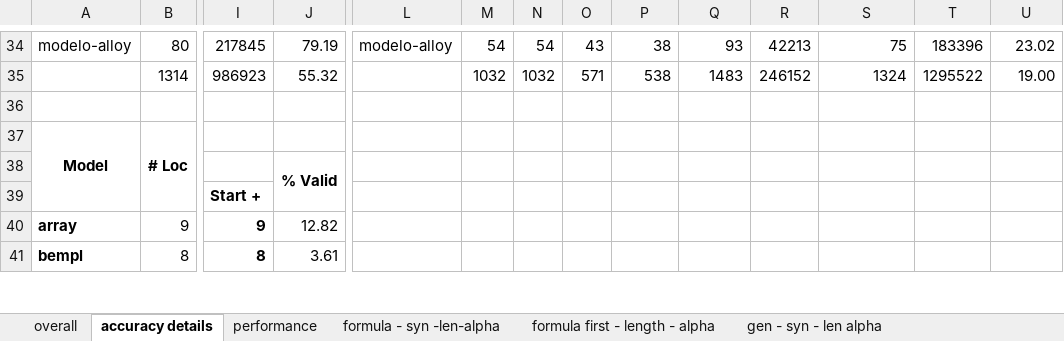
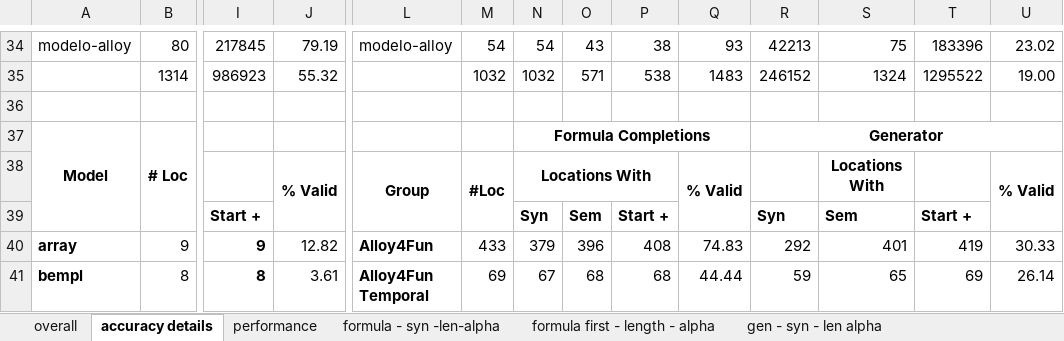
Before and after one commit to Allisonius/FormulaCompletionSuggestions-Alloy, an Excel workbook: TemplateRankings/Rankings/results/Rankings.xlsx, sheet accuracy details, drawn as a sheet; only a part is shown, gaps mark what is left out; values as stored, in another font and other column widths than the file's, no borders; removed rows and columns are numbered as before the commit, all else as after; rows hold the shown columns only; the diff covers the shown part only; the diff names each change by its address in the sheet, - before the commit and + after, or states it on an @@ line.

```diff
--- a/TemplateRankings/Rankings/results/Rankings.xlsx (sheet accuracy details)
+++ b/TemplateRankings/Rankings/results/Rankings.xlsx (sheet accuracy details)
-N37: (empty)
+N37: Formula Completions
+N37:Q37 merged
-R37: (empty)
+R37: Generator
+R37:U37 merged
-row 38:  |  |  | % Valid
-row 39:  |  | Start +
+row 38:  |  |  | % Valid | Group | #Loc | Locations With |  |  | % Valid |  | Locations With |  | % Valid
+row 39:  |  | Start + |  |  |  | Syn | Sem | Start + |  | Syn | Sem | Start +
-L40: (empty)
+L40: Alloy4Fun
-M40: (empty)
+M40: 433
-N40: (empty)
+N40: 379
-O40: (empty)
+O40: 396
-P40: (empty)
+P40: 408
-Q40: (empty)
+Q40: 74.83
-R40: (empty)
+R40: 292
-S40: (empty)
+S40: 401
-T40: (empty)
+T40: 419
-U40: (empty)
+U40: 30.33
-L41: (empty)
+L41: Alloy4Fun Temporal
-M41: (empty)
+M41: 69
-N41: (empty)
+N41: 67
-O41: (empty)
+O41: 68
-P41: (empty)
+P41: 68
-Q41: (empty)
+Q41: 44.44
-R41: (empty)
+R41: 59
-S41: (empty)
+S41: 65
-T41: (empty)
+T41: 69
-U41: (empty)
+U41: 26.14
```
Also changed, not shown: 50 edited cells elsewhere in this sheet, sheet performance, 4 other files.
